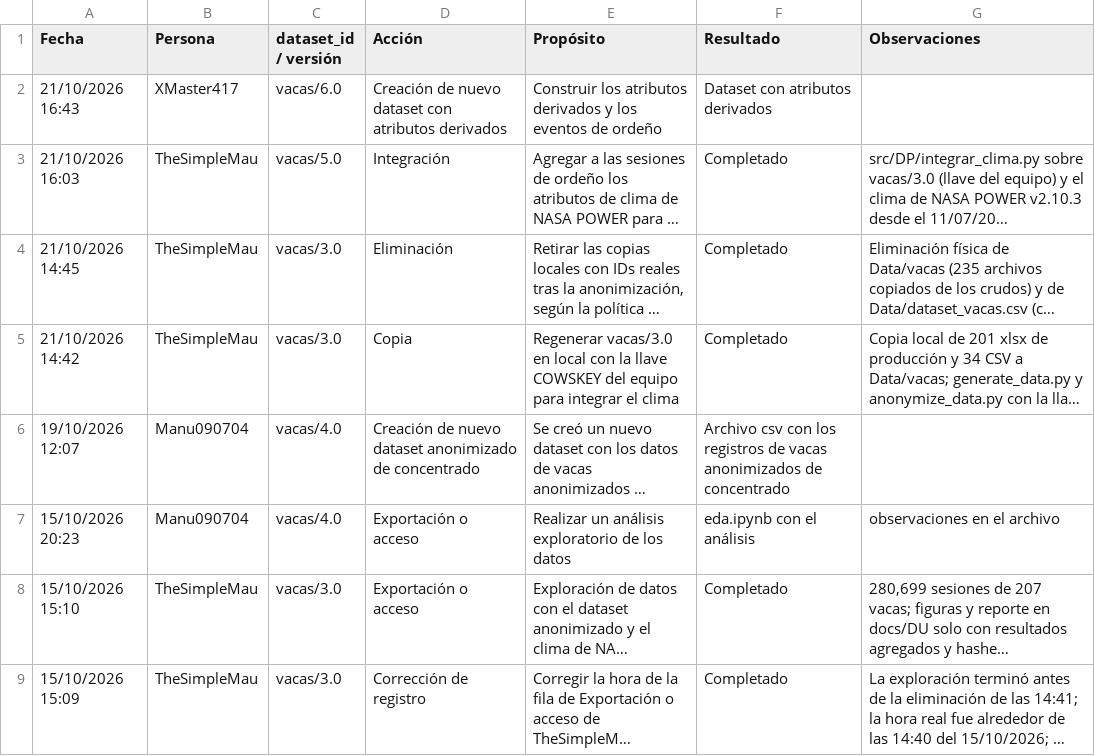
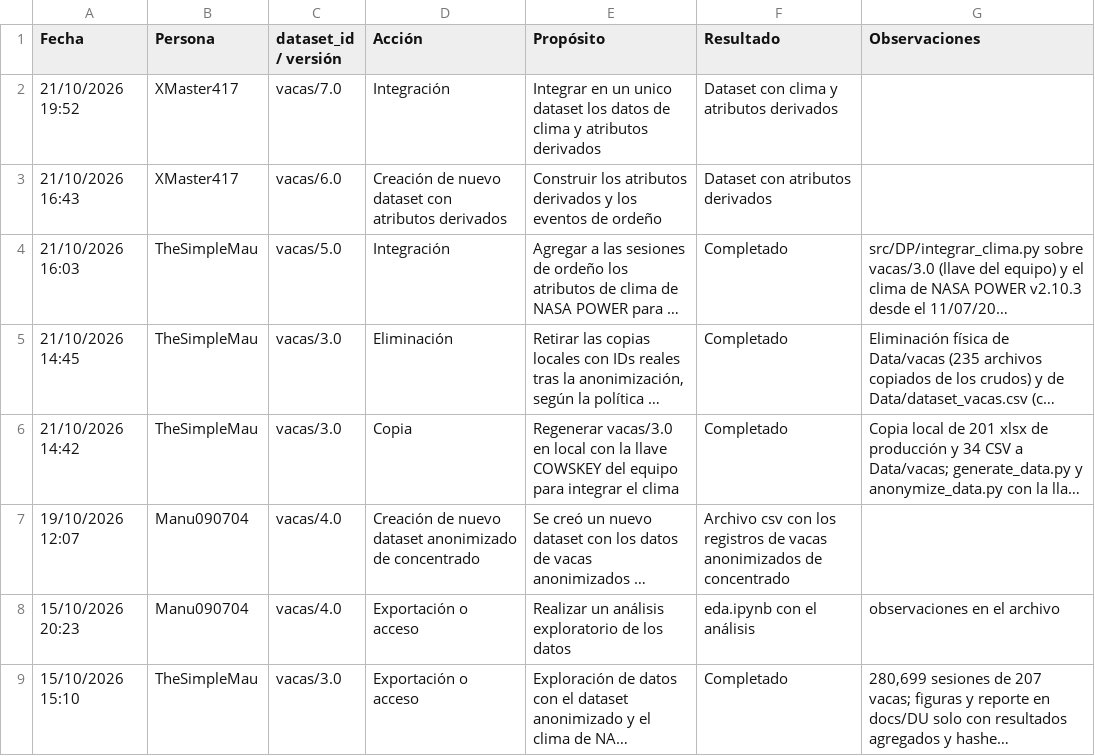
Before and after one commit to EmilioQuinonez/VACAS_IA, a CSV file: docs/data_audit_logs.csv, drawn as a sheet; only a part is shown; the shorter side is filled out with more unchanged rows; long unchanged cells end in …; the diff names each change by its address in the sheet, - before the commit and + after, or states it on an @@ line.

Commit message:
update: junta los datos de clima y atributos derivados en un unico dataset

```diff
--- a/docs/data_audit_logs.csv
+++ b/docs/data_audit_logs.csv
+row 2: 21/10/2026 19:52 | XMaster417 | vacas/7.0 | Integración | Integrar en un unico dataset los datos de clima y atributos derivados | Dataset con clima y atributos derivados
```
Also changed, not shown: 2 other files.
